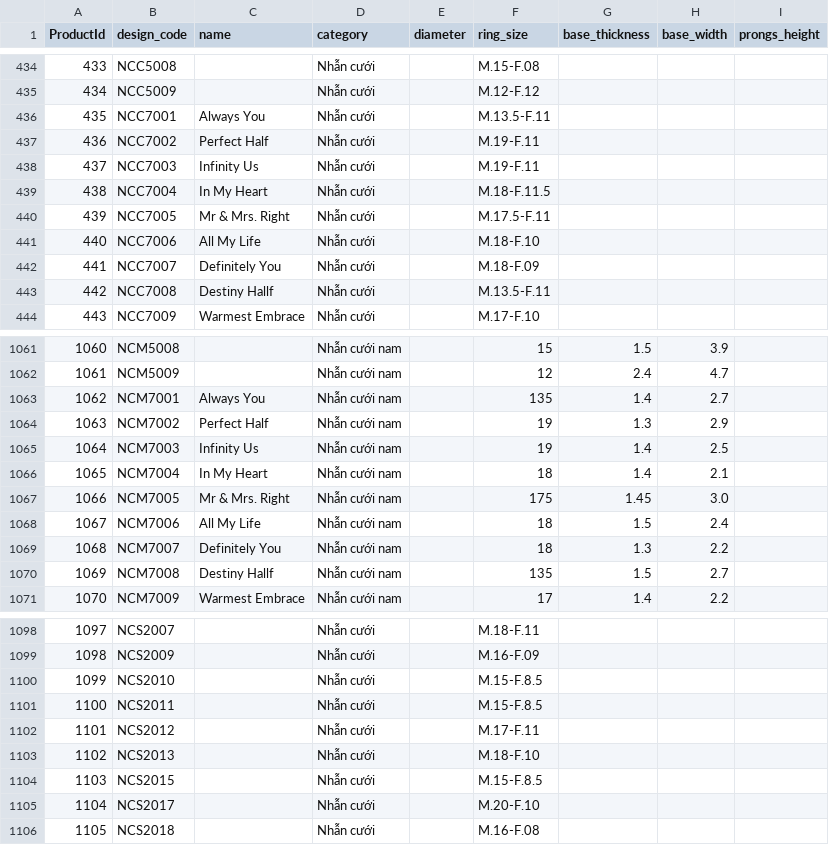
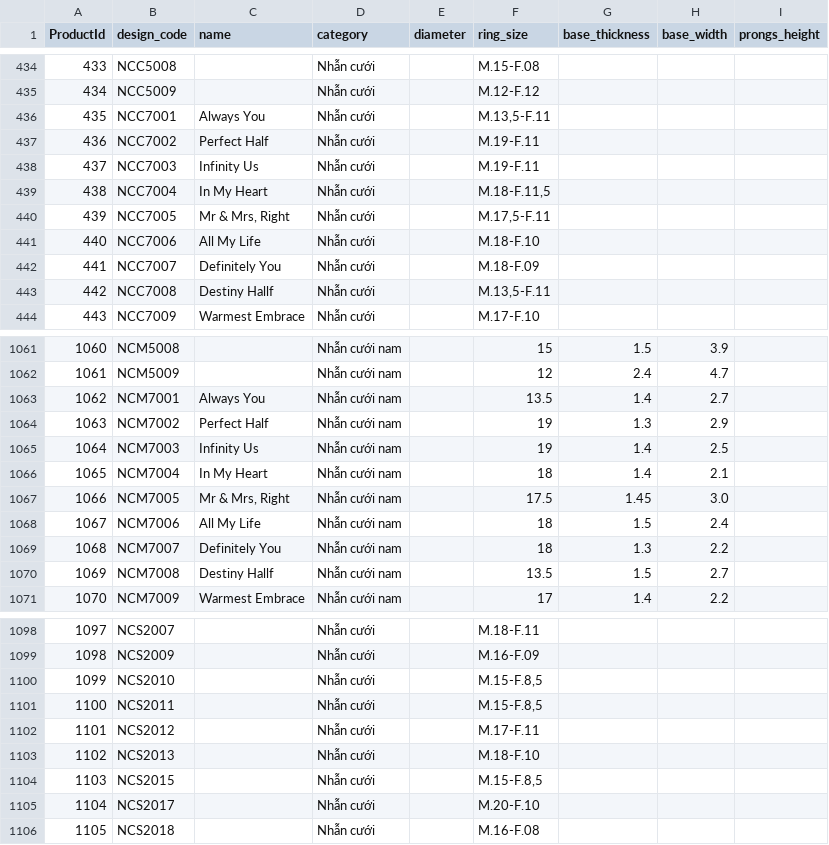
Before and after one commit to matchalatte2609/tierra-inventory-management-backend, a CSV file: src/seeds/mock/products.csv, drawn as a sheet; only a part is shown, gaps mark what is left out; the diff covers the shown part only.

```diff
--- a/src/seeds/mock/products.csv
+++ b/src/seeds/mock/products.csv
@@ -435,10 +435,10 @@ ProductId,design_code,name,category,diameter,ring_size,base_thickness,base_width
 434,NCC5009,,Nhẫn cưới,,M.12-F.12,,,
-435,NCC7001,Always You ,Nhẫn cưới,,M.13.5-F.11,,,
+435,NCC7001,Always You ,Nhẫn cưới,,"M.13,5-F.11",,,
 436,NCC7002,Perfect Half ,Nhẫn cưới,,M.19-F.11,,,
 437,NCC7003,Infinity Us,Nhẫn cưới,,M.19-F.11,,,
-438,NCC7004,In My Heart,Nhẫn cưới,,M.18-F.11.5,,,
-439,NCC7005,Mr & Mrs. Right ,Nhẫn cưới,,M.17.5-F.11,,,
+438,NCC7004,In My Heart,Nhẫn cưới,,"M.18-F.11,5",,,
+439,NCC7005,"Mr & Mrs, Right ",Nhẫn cưới,,"M.17,5-F.11",,,
 440,NCC7006,All My Life,Nhẫn cưới,,M.18-F.10,,,
 441,NCC7007,Definitely You,Nhẫn cưới,,M.18-F.09,,,
-442,NCC7008,Destiny Hallf,Nhẫn cưới,,M.13.5-F.11,,,
+442,NCC7008,Destiny Hallf,Nhẫn cưới,,"M.13,5-F.11",,,
 443,NCC7009,Warmest Embrace,Nhẫn cưới,,M.17-F.10,,,
@@ -1064,3 +1064,3 @@ ProductId,design_code,name,category,diameter,ring_size,base_thickness,base_width
 1061,NCM5009,,Nhẫn cưới nam,,12,2.4,4.7,
-1062,NCM7001,Always You ,Nhẫn cưới nam,,135,1.4,2.7,
+1062,NCM7001,Always You ,Nhẫn cưới nam,,13.5,1.4,2.7,
 1063,NCM7002,Perfect Half ,Nhẫn cưới nam,,19,1.3,2.9,
@@ -1068,6 +1068,6 @@ ProductId,design_code,name,category,diameter,ring_size,base_thickness,base_width
 1065,NCM7004,In My Heart,Nhẫn cưới nam,,18,1.4,2.1,
-1066,NCM7005,Mr & Mrs. Right ,Nhẫn cưới nam,,175,1.45,3.0,
+1066,NCM7005,"Mr & Mrs, Right ",Nhẫn cưới nam,,17.5,1.45,3.0,
 1067,NCM7006,All My Life,Nhẫn cưới nam,,18,1.5,2.4,
 1068,NCM7007,Definitely You,Nhẫn cưới nam,,18,1.3,2.2,
-1069,NCM7008,Destiny Hallf,Nhẫn cưới nam,,135,1.5,2.7,
+1069,NCM7008,Destiny Hallf,Nhẫn cưới nam,,13.5,1.5,2.7,
 1070,NCM7009,Warmest Embrace,Nhẫn cưới nam,,17,1.4,2.2,
@@ -1102,7 +1102,7 @@ ProductId,design_code,name,category,diameter,ring_size,base_thickness,base_width
 1098,NCS2009,,Nhẫn cưới,,M.16-F.09,,,
-1099,NCS2010,,Nhẫn cưới,,M.15-F.8.5,,,
-1100,NCS2011,,Nhẫn cưới,,M.15-F.8.5,,,
+1099,NCS2010,,Nhẫn cưới,,"M.15-F.8,5",,,
+1100,NCS2011,,Nhẫn cưới,,"M.15-F.8,5",,,
 1101,NCS2012,,Nhẫn cưới,,M.17-F.11,,,
 1102,NCS2013,,Nhẫn cưới,,M.18-F.10,,,
-1103,NCS2015,,Nhẫn cưới,,M.15-F.8.5,,,
+1103,NCS2015,,Nhẫn cưới,,"M.15-F.8,5",,,
 1104,NCS2017,,Nhẫn cưới,,M.20-F.10,,,
```
Also changed, not shown: 97 edited cells elsewhere in this file, src/seeds/mock/shapes.csv, 8 other files.
